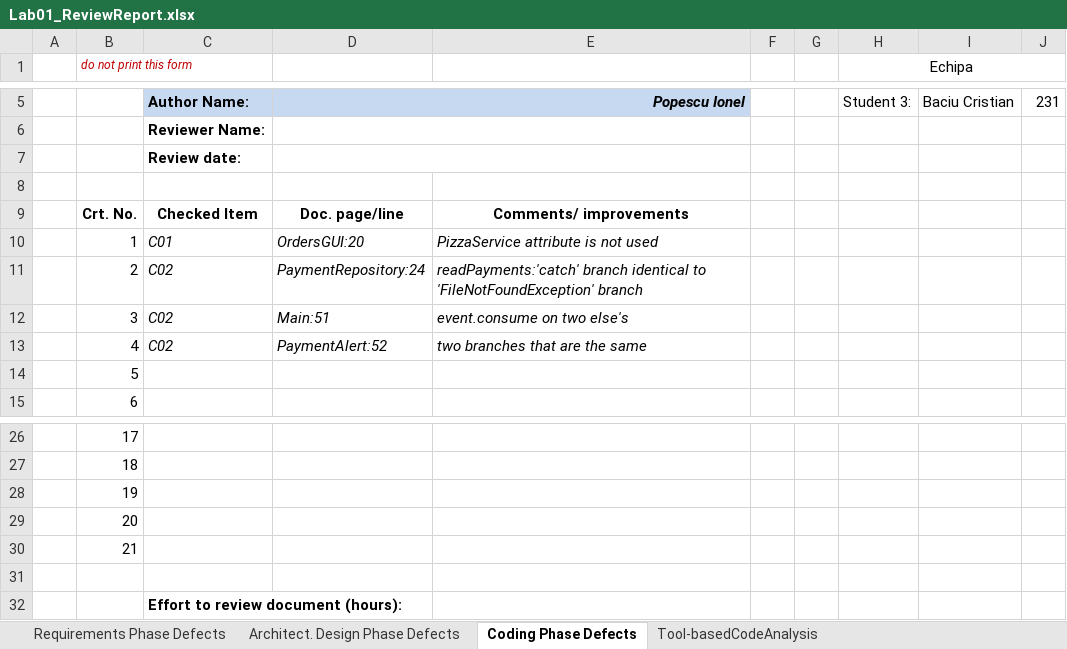
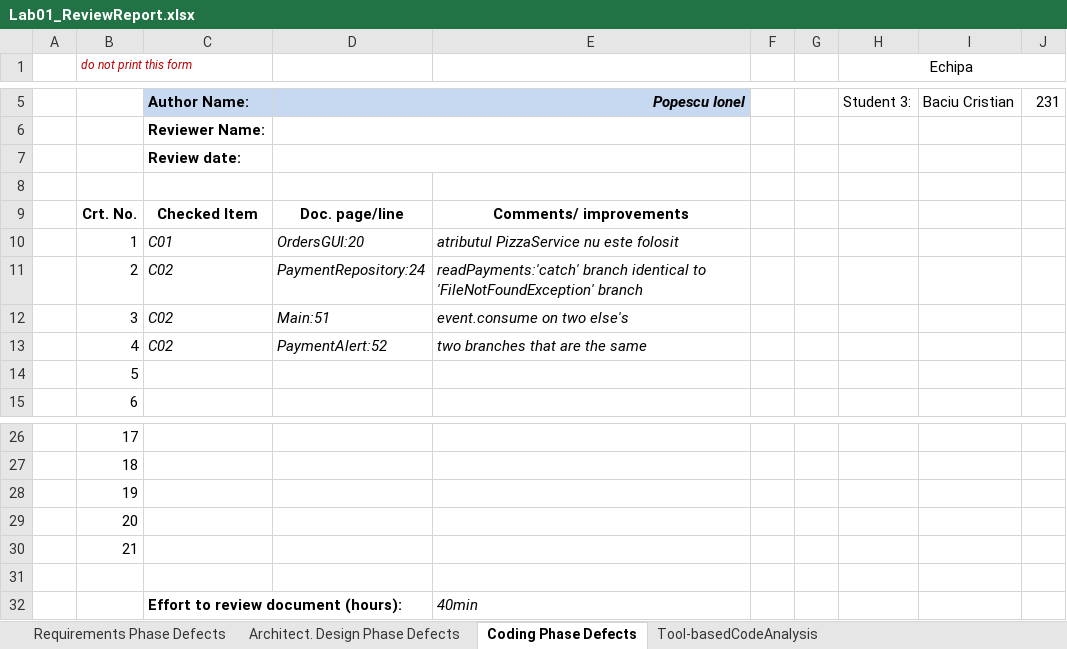
Before and after one commit to sergiuantici/UrsusPizzaShop, an Excel workbook: Docs/Lab1/Lab01_ReviewReport.xlsx, sheet Coding Phase Defects, drawn as a sheet; only a part is shown, gaps mark what is left out; values as stored, in another font and other column widths than the file's, no borders; the diff names each change by its address in the sheet, - before the commit and + after, or states it on an @@ line.

```diff
--- a/Docs/Lab1/Lab01_ReviewReport.xlsx (sheet Coding Phase Defects)
+++ b/Docs/Lab1/Lab01_ReviewReport.xlsx (sheet Coding Phase Defects)
-E10: PizzaService attribute is not used
+E10: atributul PizzaService nu este folosit
-E32: (empty)
+E32: 40min
```
Also changed, not shown: sheet Requirements Phase Defects, sheet Tool-basedCodeAnalysis, sheet Architect. Design Phase Defects, 43 other files.
